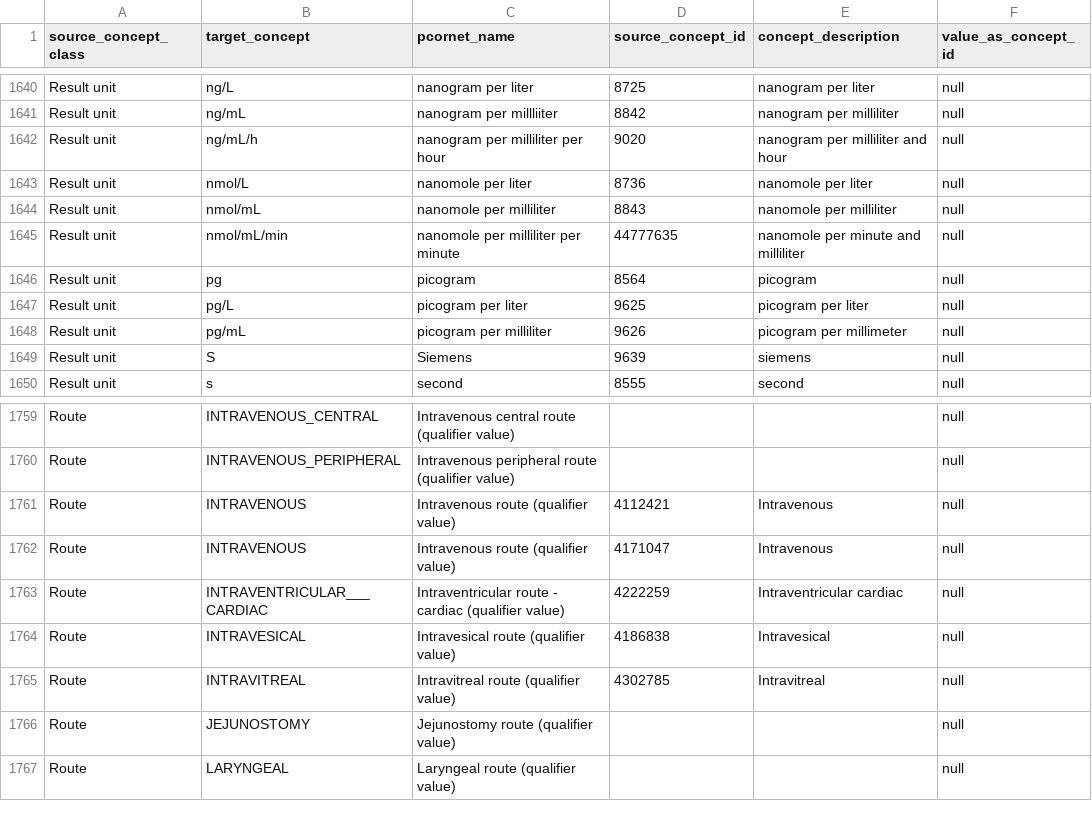
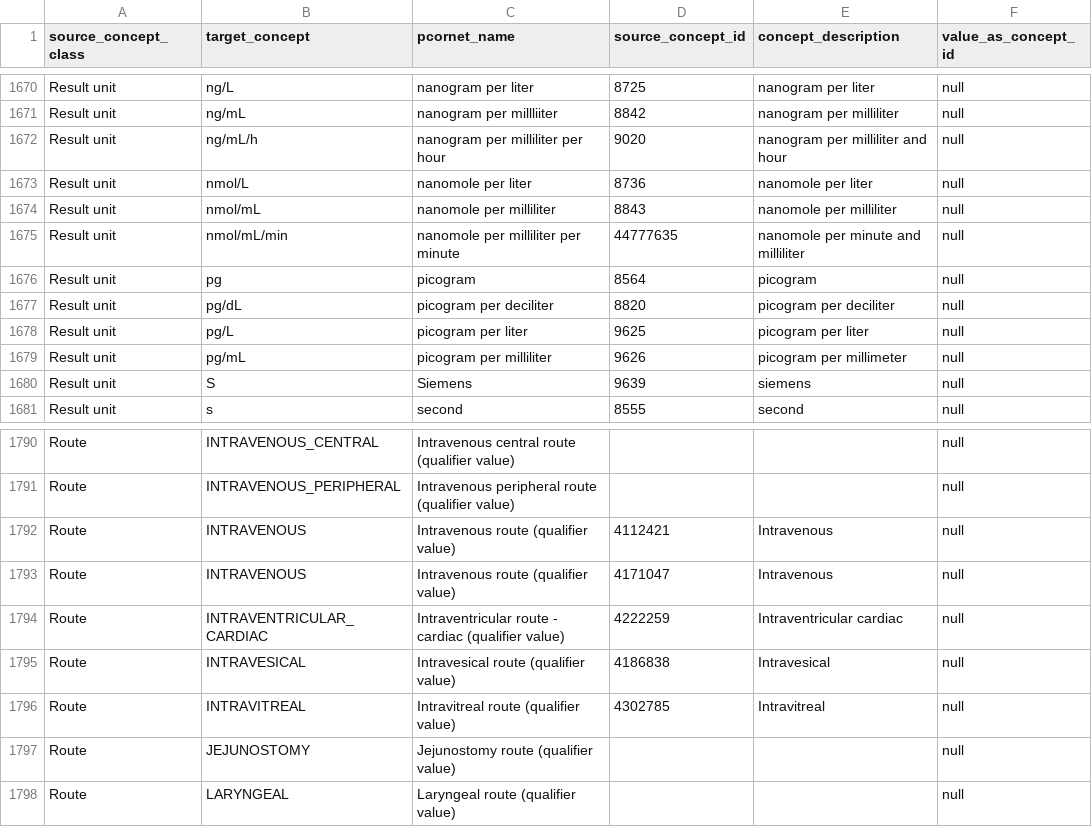
Before and after one commit to PEDSnet/pedsnetcdm_to_pcornetcdm, a CSV file: v3.3_to_v4.1/sql_etl/data/concept_map.csv, drawn as a sheet; only a part is shown, gaps mark what is left out; the diff covers the shown part only.

Commit message:
updating the map
OP-370
fixes #464
updating map for following
 update route:
- [x] Medadmin source has value out of CDM update the concept map to
correct this value which is causing the Red issue.
OP-380

 - [x] update the result unit:
some of the result unit are getting mapped to null even if they have
valid mapping in the PCORnet values maps.
OP-372

```diff
--- a/v3.3_to_v4.1/sql_etl/data/concept_map.csv
+++ b/v3.3_to_v4.1/sql_etl/data/concept_map.csv
@@ -1646,2 +1676,3 @@ Result unit,nmol/mL/min,nanomole per milliliter per minute,44777635,nanomole per
 Result unit,pg,picogram,8564,picogram,null
+Result unit,pg/dL,picogram per deciliter,8820,picogram per deciliter,null
 Result unit,pg/L,picogram per liter,9625,picogram per liter,null
@@ -1762,3 +1793,3 @@ Route,INTRAVENOUS,Intravenous route (qualifier value),4112421,Intravenous,null
 Route,INTRAVENOUS,Intravenous route (qualifier value),4171047,Intravenous,null
-Route,INTRAVENTRICULAR___CARDIAC,Intraventricular route - cardiac (qualifier value),4222259,Intraventricular cardiac,null
+Route,INTRAVENTRICULAR_CARDIAC,Intraventricular route - cardiac (qualifier value),4222259,Intraventricular cardiac,null
 Route,INTRAVESICAL,Intravesical route (qualifier value),4186838,Intravesical,null
```
Also changed, not shown: 30 added rows elsewhere in this file.
